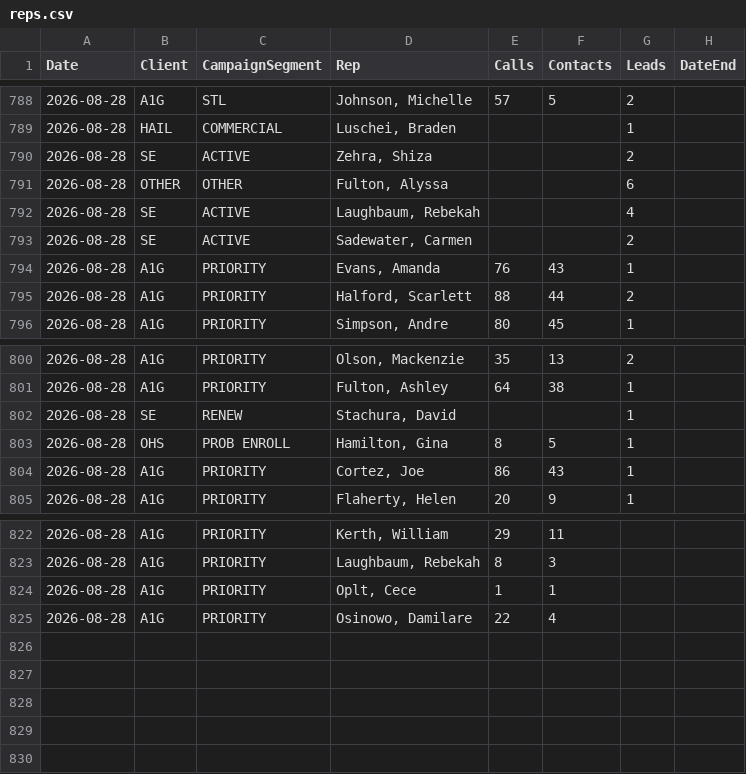
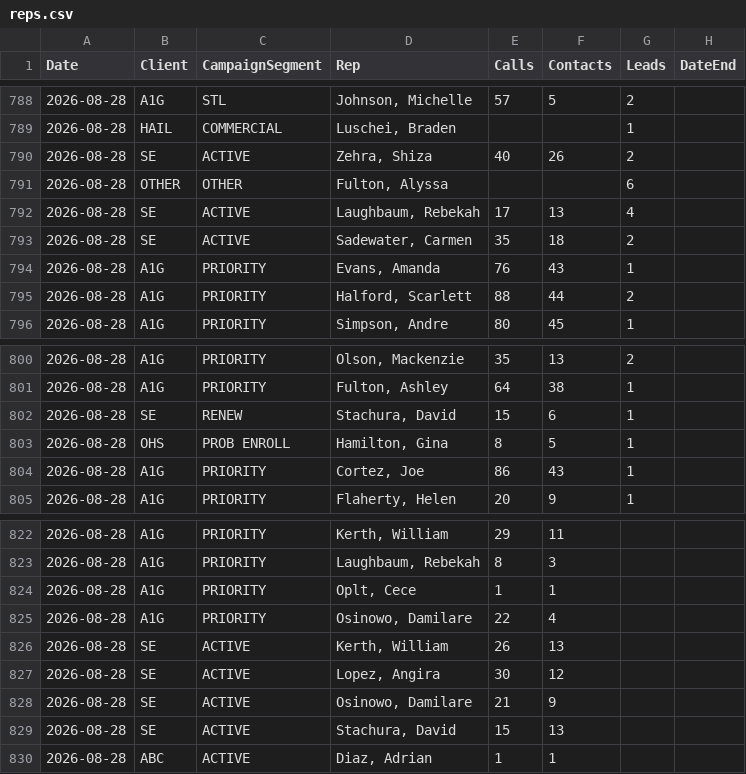
Before and after one commit to elite-call/priority-clients-dash, a CSV file: data/reps.csv, drawn as a sheet; only a part is shown, gaps mark what is left out; the diff covers the shown part only.

Commit message:
reps calls+contacts — 2026-08-28

```diff
--- a/data/reps.csv
+++ b/data/reps.csv
@@ -789,6 +789,6 @@ Date,Client,CampaignSegment,Rep,Calls,Contacts,Leads,DateEnd
 2026-08-28,HAIL,COMMERCIAL,"Luschei, Braden",,,1,
-2026-08-28,SE,ACTIVE,"Zehra, Shiza",,,2,
+2026-08-28,SE,ACTIVE,"Zehra, Shiza",40,26,2,
 2026-08-28,OTHER,OTHER,"Fulton, Alyssa",,,6,
-2026-08-28,SE,ACTIVE,"Laughbaum, Rebekah",,,4,
-2026-08-28,SE,ACTIVE,"Sadewater, Carmen",,,2,
+2026-08-28,SE,ACTIVE,"Laughbaum, Rebekah",17,13,4,
+2026-08-28,SE,ACTIVE,"Sadewater, Carmen",35,18,2,
 2026-08-28,A1G,PRIORITY,"Evans, Amanda",76,43,1,
@@ -801,3 +801,3 @@ Date,Client,CampaignSegment,Rep,Calls,Contacts,Leads,DateEnd
 2026-08-28,A1G,PRIORITY,"Fulton, Ashley",64,38,1,
-2026-08-28,SE,RENEW,"Stachura, David",,,1,
+2026-08-28,SE,RENEW,"Stachura, David",15,6,1,
 2026-08-28,OHS,PROB ENROLL,"Hamilton, Gina",8,5,1,
@@ -825 +825,6 @@ Date,Client,CampaignSegment,Rep,Calls,Contacts,Leads,DateEnd
 2026-08-28,A1G,PRIORITY,"Osinowo, Damilare",22,4,,
+2026-08-28,SE,ACTIVE,"Kerth, William",26,13,,
+2026-08-28,SE,ACTIVE,"Lopez, Angira",30,12,,
+2026-08-28,SE,ACTIVE,"Osinowo, Damilare",21,9,,
+2026-08-28,SE,ACTIVE,"Stachura, David",15,13,,
+2026-08-28,ABC,ACTIVE,"Diaz, Adrian",1,1,,
```
Also changed, not shown: 26 edited cells elsewhere in this file.
